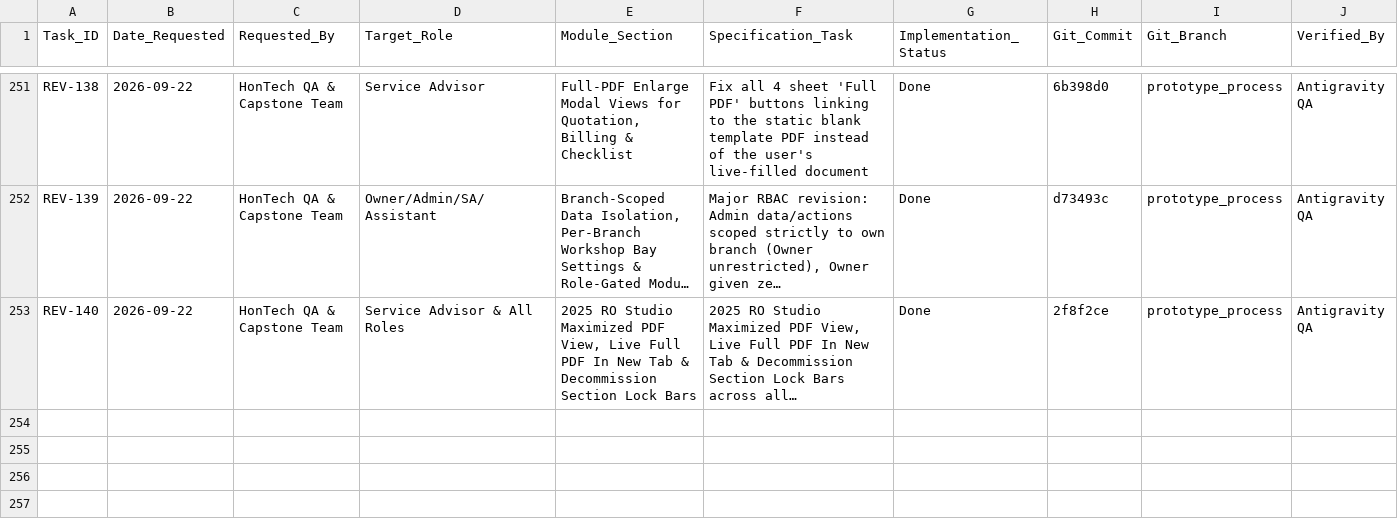
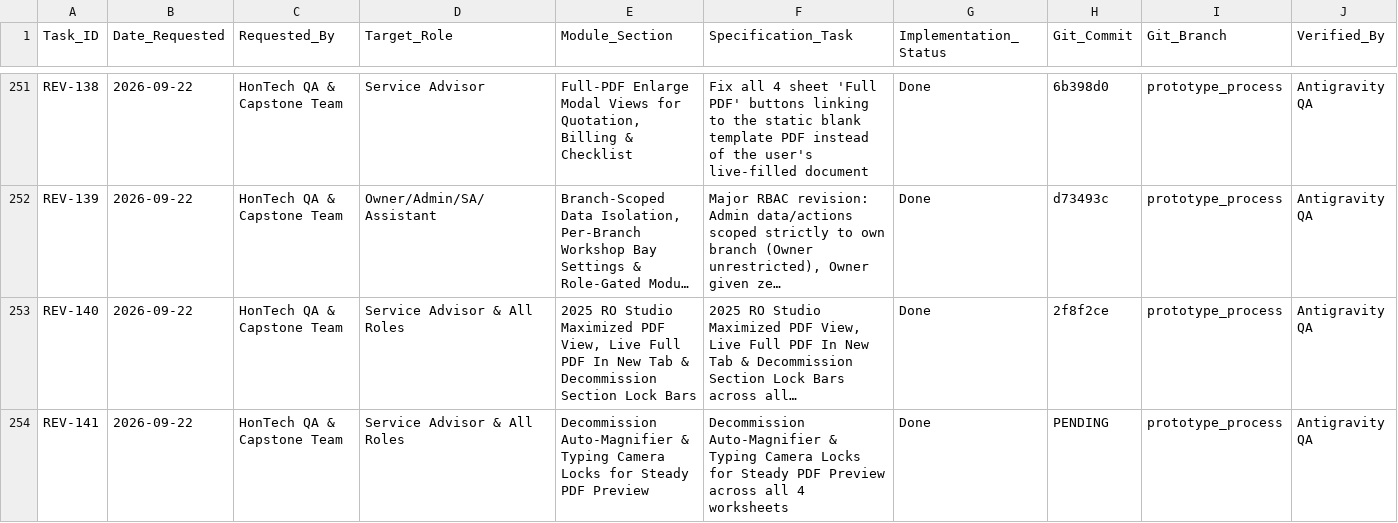
Before and after one commit to Justin-stack101/Hontech_Main_Active_Development_PHP_SQL, a CSV file: Revisions checklist.csv, drawn as a sheet; only a part is shown, gaps mark what is left out; long unchanged cells end in …; rows hold the shown columns only; the diff names each change by its address in the sheet, - before the commit and + after, or states it on an @@ line.

Commit message:
feat(REV-141): decommission auto-magnifier and typing locks for steady PDF view

```diff
--- a/Revisions checklist.csv
+++ b/Revisions checklist.csv
+row 254: REV-141 | 2026-09-22 | HonTech QA & Capstone Team | Service Advisor & All Roles | Decommission Auto-Magnifier & Typing Camera Locks for Steady PDF Preview | Decommission Auto-Magnifier & Typing Camera Locks for Steady PDF Preview across all 4 worksheets | Done | PENDING | prototype_process | Antigravity QA
```
Also changed, not shown: Hontech Documentation/HONTECH_QA_TEST_CHECKLIST.csv, 4 other files.
